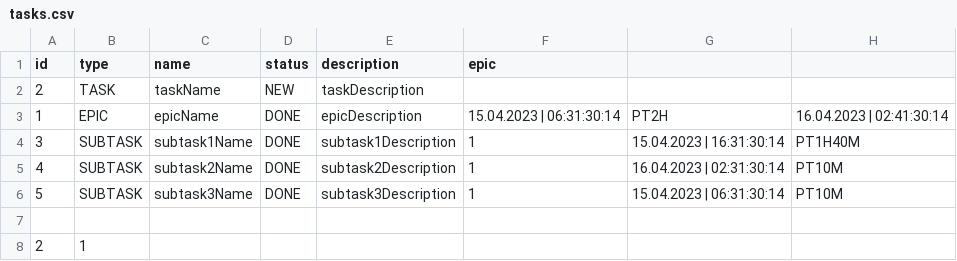
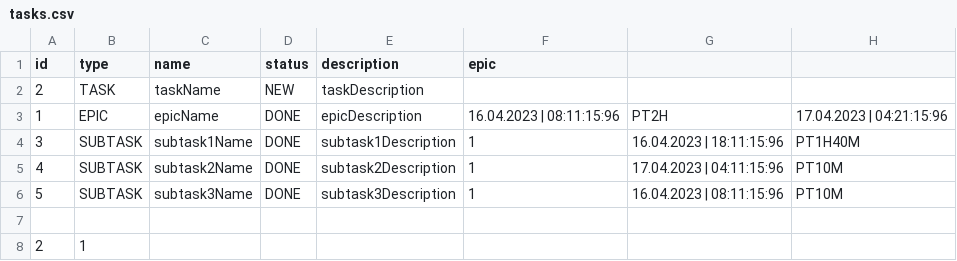
Before and after one commit to hbashift/java-kanban, a CSV file: test resources/test_data/tasks.csv, drawn as a sheet.

```diff
--- a/test resources/test_data/tasks.csv
+++ b/test resources/test_data/tasks.csv
@@ -2,6 +2,6 @@ id,type,name,status,description,epic
 2,TASK,taskName,NEW,taskDescription
-1,EPIC,epicName,DONE,epicDescription,15.04.2023 | 06:31:30:14,PT2H,16.04.2023 | 02:41:30:14
-3,SUBTASK,subtask1Name,DONE,subtask1Description,1,15.04.2023 | 16:31:30:14,PT1H40M
-4,SUBTASK,subtask2Name,DONE,subtask2Description,1,16.04.2023 | 02:31:30:14,PT10M
-5,SUBTASK,subtask3Name,DONE,subtask3Description,1,15.04.2023 | 06:31:30:14,PT10M
+1,EPIC,epicName,DONE,epicDescription,16.04.2023 | 08:11:15:96,PT2H,17.04.2023 | 04:21:15:96
+3,SUBTASK,subtask1Name,DONE,subtask1Description,1,16.04.2023 | 18:11:15:96,PT1H40M
+4,SUBTASK,subtask2Name,DONE,subtask2Description,1,17.04.2023 | 04:11:15:96,PT10M
+5,SUBTASK,subtask3Name,DONE,subtask3Description,1,16.04.2023 | 08:11:15:96,PT10M
 
```
Also changed, not shown: 11 other files.
